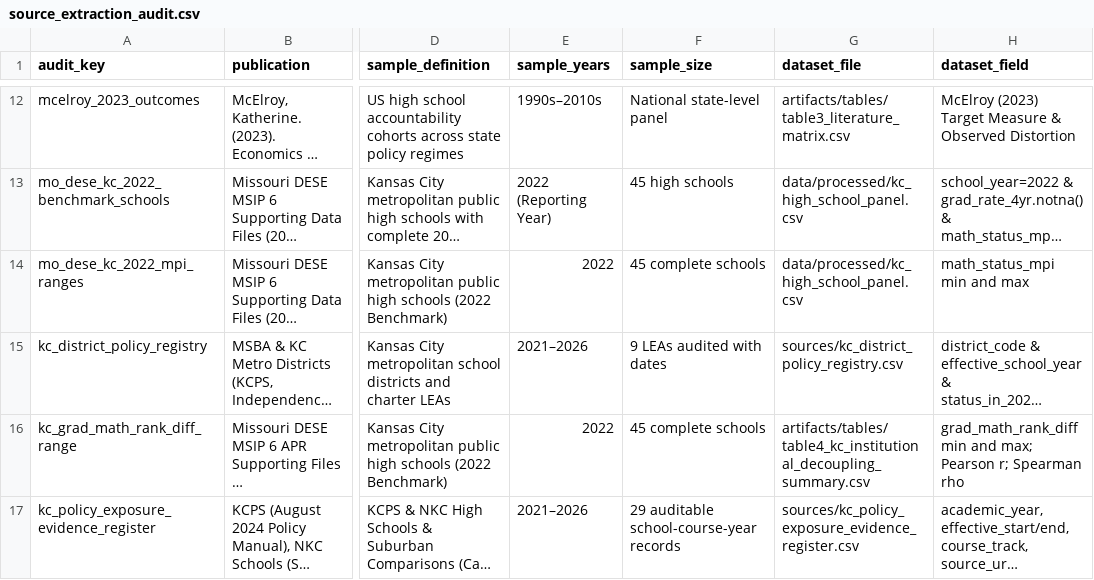
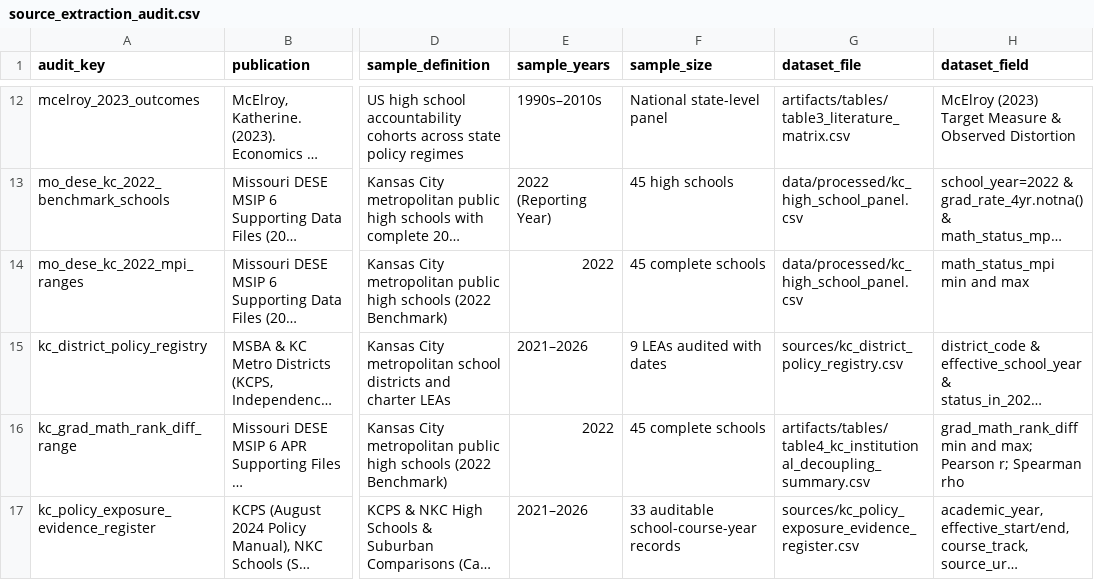
Before and after one commit to admiralorbiter/computational-sketchbook, a CSV file: 2026/2026-10-08-what-does-an-a-mean/sources/source_extraction_audit.csv, drawn as a sheet; only a part is shown, gaps mark what is left out; long unchanged cells end in …; the diff covers the shown part only; the diff names each change by its address in the sheet, - before the commit and + after, or states it on an @@ line.

Commit message:
feat(2026-10-08-what-does-an-a-mean): implement rigorous exposure lookup and KCPS longitudinal course outcomes dataset

```diff
--- a/2026/2026-10-08-what-does-an-a-mean/sources/source_extraction_audit.csv
+++ b/2026/2026-10-08-what-does-an-a-mean/sources/source_extraction_audit.csv
-F17 (sample_size): 29 auditable school-course-year records
+F17 (sample_size): 33 auditable school-course-year records
```
Also changed, not shown: 1 added row elsewhere in this file, 2026/2026-10-08-what-does-an-a-mean/artifacts/tables/table4_kc_institutional_decoupling_summary.csv, 2026/2026-10-08-what-does-an-a-mean/artifacts/tables/table5_district_policy_matrix.csv, 12 other files.
